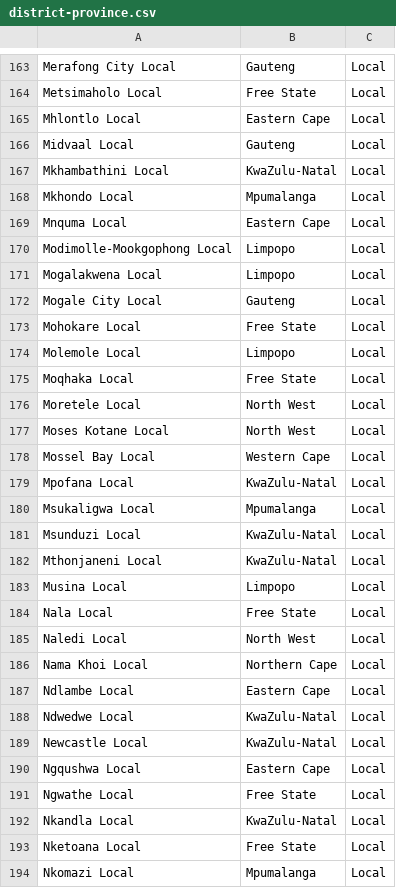
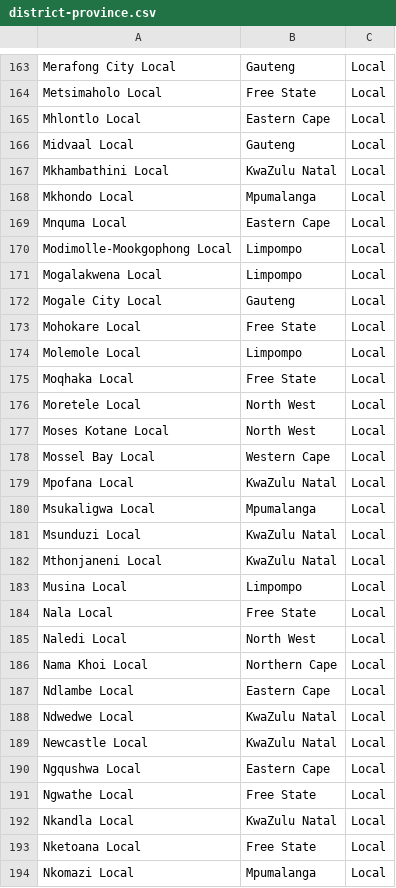
Before and after one commit to Emjiz/SAMunicipalityCities, a CSV file: district-province.csv, drawn as a sheet; only a part is shown, gaps mark what is left out; the diff covers the shown part only.

Commit message:
Name Fixing for Limpompo and KZN

```diff
--- a/district-province.csv
+++ b/district-province.csv
@@ -166,10 +166,10 @@ Mhlontlo Local,Eastern Cape,Local
 Midvaal Local,Gauteng,Local
-Mkhambathini Local,KwaZulu-Natal,Local
+Mkhambathini Local,KwaZulu Natal,Local
 Mkhondo Local,Mpumalanga,Local
 Mnquma Local,Eastern Cape,Local
-Modimolle-Mookgophong Local,Limpopo,Local
-Mogalakwena Local,Limpopo,Local
+Modimolle-Mookgophong Local,Limpompo,Local
+Mogalakwena Local,Limpompo,Local
 Mogale City Local,Gauteng,Local
 Mohokare Local,Free State,Local
-Molemole Local,Limpopo,Local
+Molemole Local,Limpompo,Local
 Moqhaka Local,Free State,Local
@@ -178,7 +178,7 @@ Moses Kotane Local,North West,Local
 Mossel Bay Local,Western Cape,Local
-Mpofana Local,KwaZulu-Natal,Local
+Mpofana Local,KwaZulu Natal,Local
 Msukaligwa Local,Mpumalanga,Local
-Msunduzi Local,KwaZulu-Natal,Local
-Mthonjaneni Local,KwaZulu-Natal,Local
-Musina Local,Limpopo,Local
+Msunduzi Local,KwaZulu Natal,Local
+Mthonjaneni Local,KwaZulu Natal,Local
+Musina Local,Limpompo,Local
 Nala Local,Free State,Local
@@ -187,7 +187,7 @@ Nama Khoi Local,Northern Cape,Local
 Ndlambe Local,Eastern Cape,Local
-Ndwedwe Local,KwaZulu-Natal,Local
-Newcastle Local,KwaZulu-Natal,Local
+Ndwedwe Local,KwaZulu Natal,Local
+Newcastle Local,KwaZulu Natal,Local
 Ngqushwa Local,Eastern Cape,Local
 Ngwathe Local,Free State,Local
-Nkandla Local,KwaZulu-Natal,Local
+Nkandla Local,KwaZulu Natal,Local
 Nketoana Local,Free State,Local
```
Also changed, not shown: 70 edited cells elsewhere in this file, municipalities.csv.
